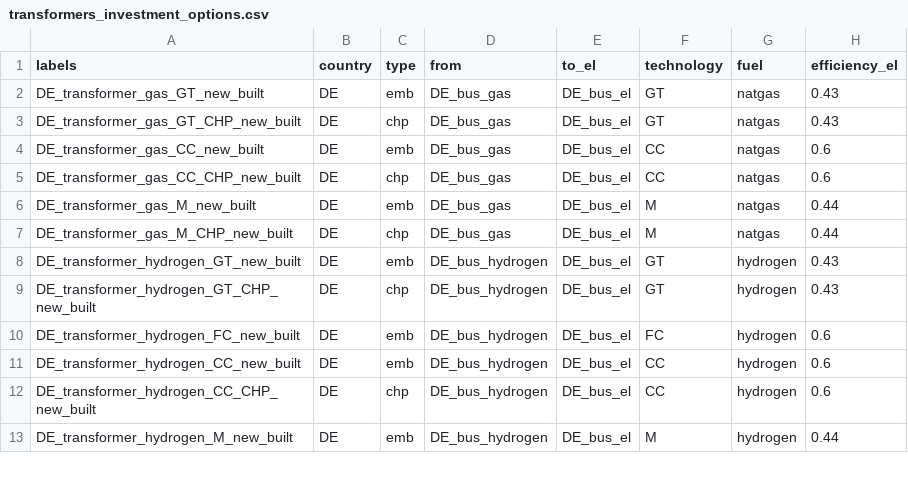
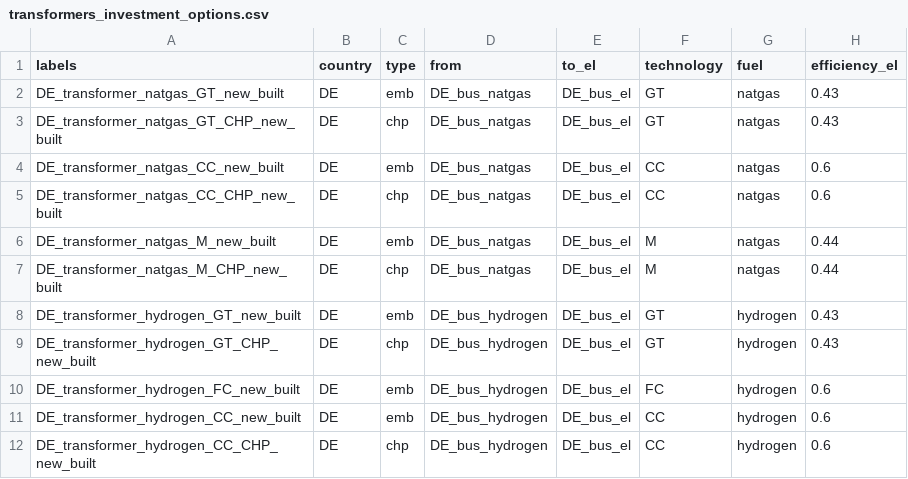
Before and after one commit to pommes-public/pommesdata, a CSV file: raw_data_input/powerplants_er/transformers_investment_options.csv, drawn as a sheet; only a part is shown; the shorter side is filled out with more unchanged rows; the diff names each change by its address in the sheet, - before the commit and + after, or states it on an @@ line.

Commit message:
Replace "gas" with "natgas" for investment options

```diff
--- a/raw_data_input/powerplants_er/transformers_investment_options.csv
+++ b/raw_data_input/powerplants_er/transformers_investment_options.csv
-A2 (labels): DE_transformer_gas_GT_new_built
+A2 (labels): DE_transformer_natgas_GT_new_built
-D2:D7 (from): DE_bus_gas
+D2:D7 (from): DE_bus_natgas
-A3 (labels): DE_transformer_gas_GT_CHP_new_built
+A3 (labels): DE_transformer_natgas_GT_CHP_new_built
-A4 (labels): DE_transformer_gas_CC_new_built
+A4 (labels): DE_transformer_natgas_CC_new_built
-A5 (labels): DE_transformer_gas_CC_CHP_new_built
+A5 (labels): DE_transformer_natgas_CC_CHP_new_built
-A6 (labels): DE_transformer_gas_M_new_built
+A6 (labels): DE_transformer_natgas_M_new_built
-A7 (labels): DE_transformer_gas_M_CHP_new_built
+A7 (labels): DE_transformer_natgas_M_CHP_new_built
```
